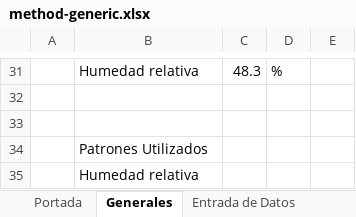
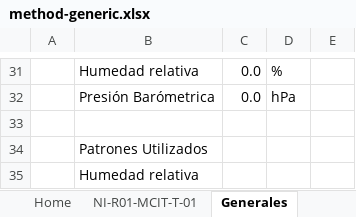
Before and after one commit to Grupo-Metrocal/Metrocal-admin-backend, an Excel workbook: src/modules/mail/templates/excels/method-generic.xlsx, sheet Generales, drawn as a sheet; only a part is shown, gaps mark what is left out; values as stored, in another font and other column widths than the file's, no cell formats; the diff covers the shown part only; the diff names each change by its address in the sheet, - before the commit and + after, or states it on an @@ line.

```diff
--- a/src/modules/mail/templates/excels/method-generic.xlsx (sheet Generales)
+++ b/src/modules/mail/templates/excels/method-generic.xlsx (sheet Generales)
-sheet tab: Portada
+sheet tab: Home
+sheet tab: NI-R01-MCIT-T-01
-C31: 48.3
+C31: 0.0
-row 32: (empty)
+row 32:  | Presión Barómetrica | 0.0 | hPa
```
Also changed, not shown: 14 edited cells elsewhere in this sheet, sheet Entrada de Datos, sheet Salida de Datos, sheet Trazabilidad, sheet Datos Etiqueta, other sheet tabs, cell formats, charts or pictures, 3 other files.
